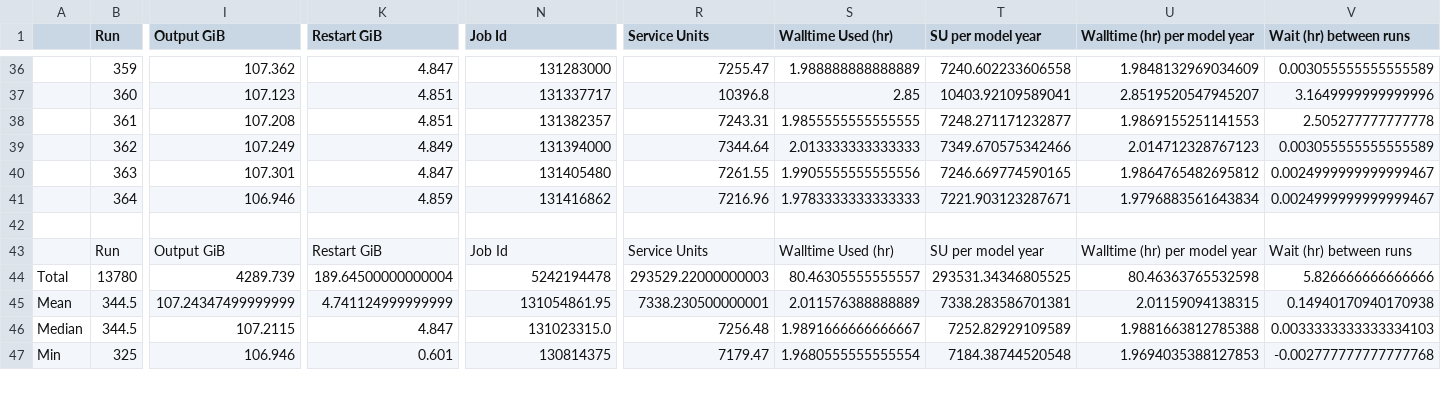
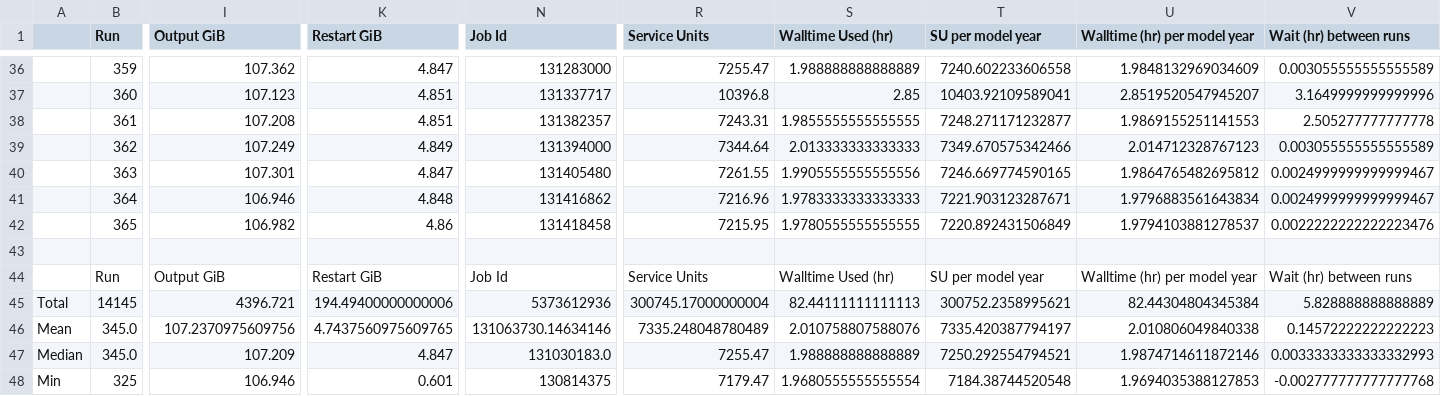
Before and after one commit to rmholmes/025deg_jra55_iaf, a CSV file: run_summary_home_561_rmh561_access-om2_025deg_jra55_iaf_cycle6_online_mlt.csv, drawn as a sheet; only a part is shown, gaps mark what is left out; removed rows and columns are numbered as before the commit, all else as after; rows hold the shown columns only; the diff covers the shown part only; the diff names each change by its address in the sheet, - before the commit and + after, or states it on an @@ line.

Commit message:
update run summary

```diff
--- a/run_summary_home_561_rmh561_access-om2_025deg_jra55_iaf_cycle6_online_mlt.csv
+++ b/run_summary_home_561_rmh561_access-om2_025deg_jra55_iaf_cycle6_online_mlt.csv
-K41 (Restart GiB): 4.859
+K41 (Restart GiB): 4.848
+row 42:  | 365 | 106.982 | 4.86 | 131418458 | 7215.95 | 1.9780555555555555 | 7220.892431506849 | 1.9794103881278537 | 0.0022222222222223476
-row 44: Total | 13780 | 4289.739 | 189.64500000000004 | 5242194478 | 293529.22000000003 | 80.46305555555557 | 293531.34346805525 | 80.46363765532598 | 5.826666666666666
+row 45: Total | 14145 | 4396.721 | 194.49400000000006 | 5373612936 | 300745.17000000004 | 82.44111111111113 | 300752.2358995621 | 82.44304804345384 | 5.828888888888889
-B46:B47 (Run): 344.5
+B46:B47 (Run): 345.0
-I46 (Output GiB): 107.24347499999999
+I46 (Output GiB): 107.2370975609756
-K46 (Restart GiB): 4.741124999999999
+K46 (Restart GiB): 4.7437560975609765
-N46 (Job Id): 131054861.95
+N46 (Job Id): 131063730.14634146
-R46 (Service Units): 7338.230500000001
+R46 (Service Units): 7335.248048780489
-S46 (Walltime Used (hr)): 2.011576388888889
+S46 (Walltime Used (hr)): 2.010758807588076
-T46 (SU per model year): 7338.283586701381
+T46 (SU per model year): 7335.420387794197
-U46 (Walltime (hr) per model year): 2.01159094138315
+U46 (Walltime (hr) per model year): 2.010806049840338
-V46 (Wait (hr) between runs): 0.14940170940170938
+V46 (Wait (hr) between runs): 0.14572222222222223
-I47 (Output GiB): 107.2115
+I47 (Output GiB): 107.209
-N47 (Job Id): 131023315.0
+N47 (Job Id): 131030183.0
-R47 (Service Units): 7256.48
+R47 (Service Units): 7255.47
-S47 (Walltime Used (hr)): 1.9891666666666667
+S47 (Walltime Used (hr)): 1.988888888888889
-T47 (SU per model year): 7252.82929109589
+T47 (SU per model year): 7250.292554794521
-U47 (Walltime (hr) per model year): 1.9881663812785388
+U47 (Walltime (hr) per model year): 1.9874714611872146
-V47 (Wait (hr) between runs): 0.0033333333333334103
+V47 (Wait (hr) between runs): 0.0033333333333332993
```
Also changed, not shown: 49 edited cells elsewhere in this file.
